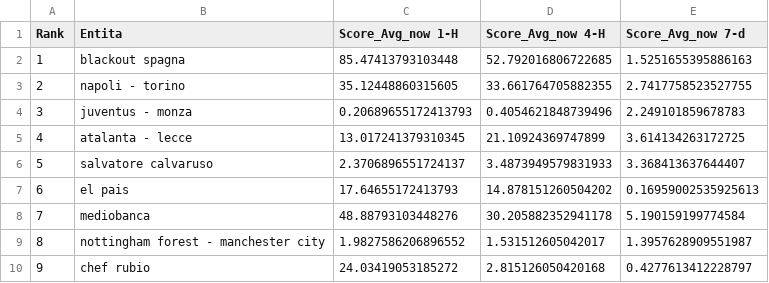
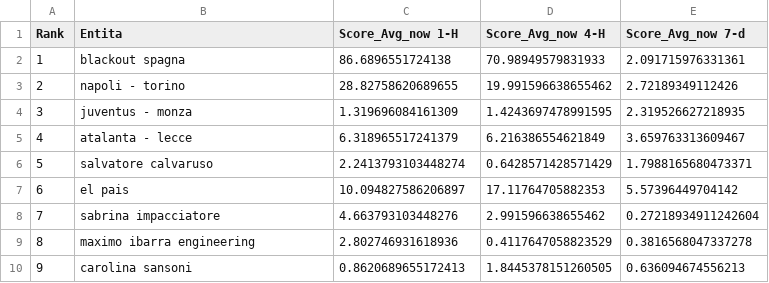
Before and after one commit to maledizionisrls/discover-prophet-website, a CSV file: checkpoint_data/03_context_pytrends_averages.csv, drawn as a sheet; only a part is shown; the diff covers the shown part only.

```diff
--- a/checkpoint_data/03_context_pytrends_averages.csv
+++ b/checkpoint_data/03_context_pytrends_averages.csv
@@ -1,10 +1,10 @@
 Rank,Entita,Score_Avg_now 1-H,Score_Avg_now 4-H,Score_Avg_now 7-d
-1,blackout spagna,85.47413793103448,52.792016806722685,1.5251655395886163
-2,napoli - torino,35.12448860315605,33.661764705882355,2.7417758523527755
-3,juventus - monza,0.20689655172413793,0.4054621848739496,2.249101859678783
-4,atalanta - lecce,13.017241379310345,21.10924369747899,3.614134263172725
-5,salvatore calvaruso,2.3706896551724137,3.4873949579831933,3.368413637644407
-6,el pais,17.64655172413793,14.878151260504202,0.16959002535925613
-7,mediobanca,48.88793103448276,30.205882352941178,5.190159199774584
-8,nottingham forest - manchester city,1.9827586206896552,1.531512605042017,1.3957628909551987
-9,chef rubio,24.03419053185272,2.815126050420168,0.4277613412228797
+1,blackout spagna,86.6896551724138,70.98949579831933,2.091715976331361
+2,napoli - torino,28.82758620689655,19.991596638655462,2.72189349112426
+3,juventus - monza,1.319696084161309,1.4243697478991595,2.319526627218935
+4,atalanta - lecce,6.318965517241379,6.216386554621849,3.659763313609467
+5,salvatore calvaruso,2.2413793103448274,0.6428571428571429,1.7988165680473371
+6,el pais,10.094827586206897,17.11764705882353,5.57396449704142
+7,sabrina impacciatore,4.663793103448276,2.991596638655462,0.27218934911242604
+8,maximo ibarra engineering,2.802746931618936,0.4117647058823529,0.3816568047337278
+9,carolina sansoni,0.8620689655172413,1.8445378151260505,0.636094674556213
```
Also changed, not shown: 161 edited cells elsewhere in this file, checkpoint_data/01_entities_ordered_extracted.csv, checkpoint_data/02_context_run_1_scores.csv, 5 other files.
